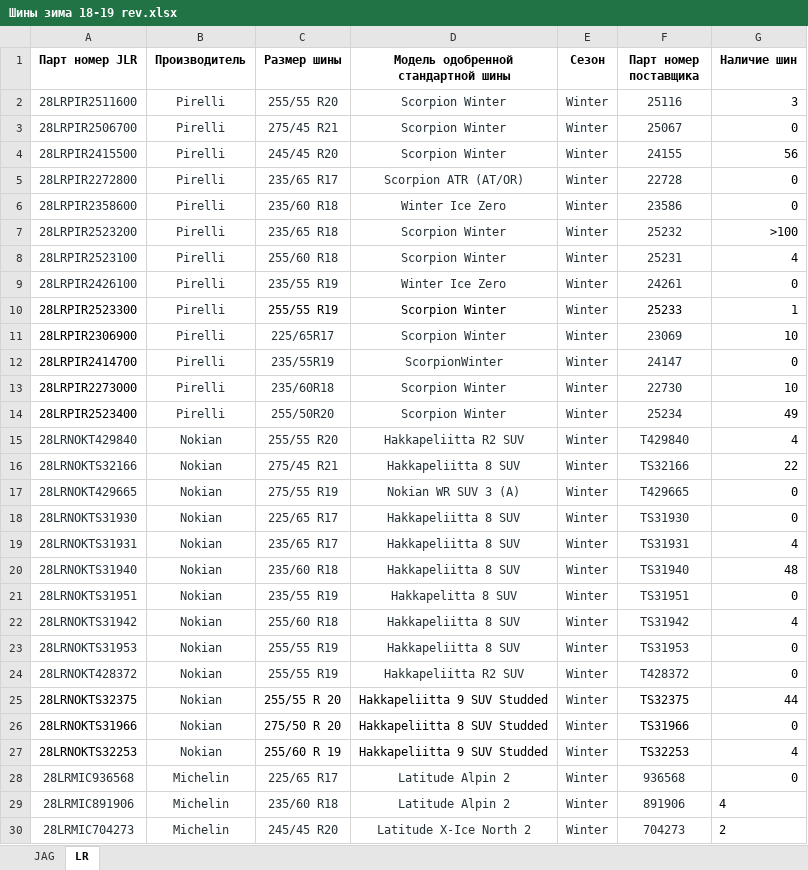
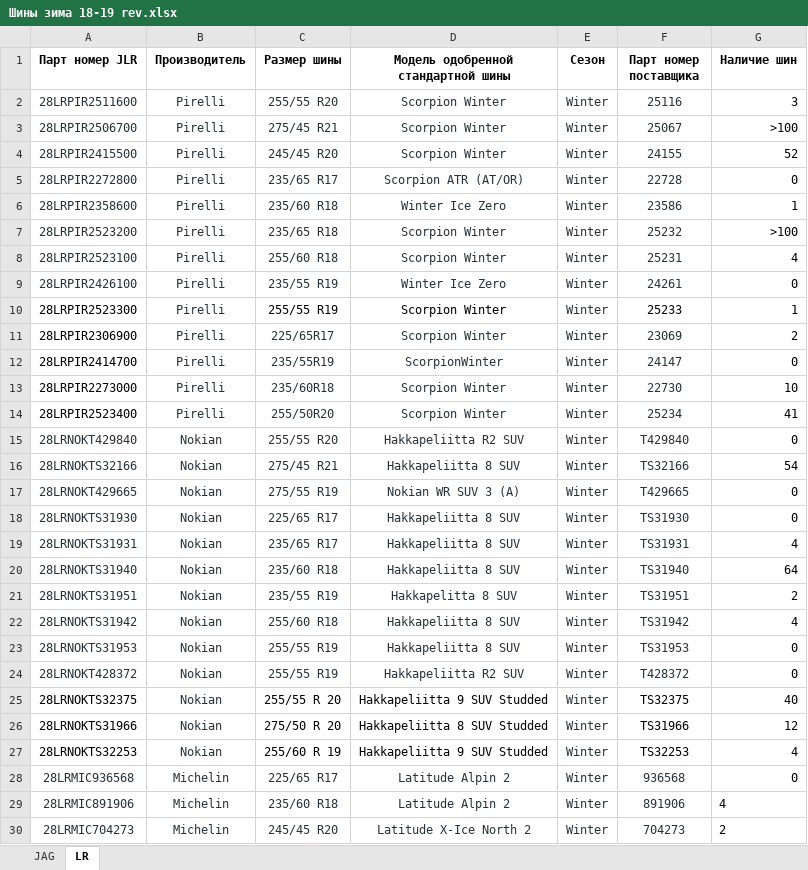
Before and after one commit to artforteam2018/price-server, an Excel workbook: attachments/Шины зима 18-19 rev.xlsx, sheet LR, drawn as a sheet; only a part is shown; values as stored, in another font and other column widths than the file's, no borders; the diff covers the shown part only; the diff names each change by its address in the sheet, - before the commit and + after, or states it on an @@ line.

```diff
--- a/attachments/Шины зима 18-19 rev.xlsx (sheet LR)
+++ b/attachments/Шины зима 18-19 rev.xlsx (sheet LR)
-G3 (Наличие шин): 0
+G3 (Наличие шин): >100
-G4 (Наличие шин): 56
+G4 (Наличие шин): 52
-G6 (Наличие шин): 0
+G6 (Наличие шин): 1
-G11 (Наличие шин): 10
+G11 (Наличие шин): 2
-G14 (Наличие шин): 49
+G14 (Наличие шин): 41
-G15 (Наличие шин): 4
+G15 (Наличие шин): 0
-G16 (Наличие шин): 22
+G16 (Наличие шин): 54
-G20 (Наличие шин): 48
+G20 (Наличие шин): 64
-G21 (Наличие шин): 0
+G21 (Наличие шин): 2
-G25 (Наличие шин): 44
+G25 (Наличие шин): 40
-G26 (Наличие шин): 0
+G26 (Наличие шин): 12
```
Also changed, not shown: 8 edited cells elsewhere in this sheet, sheet JAG, 20 other files.
